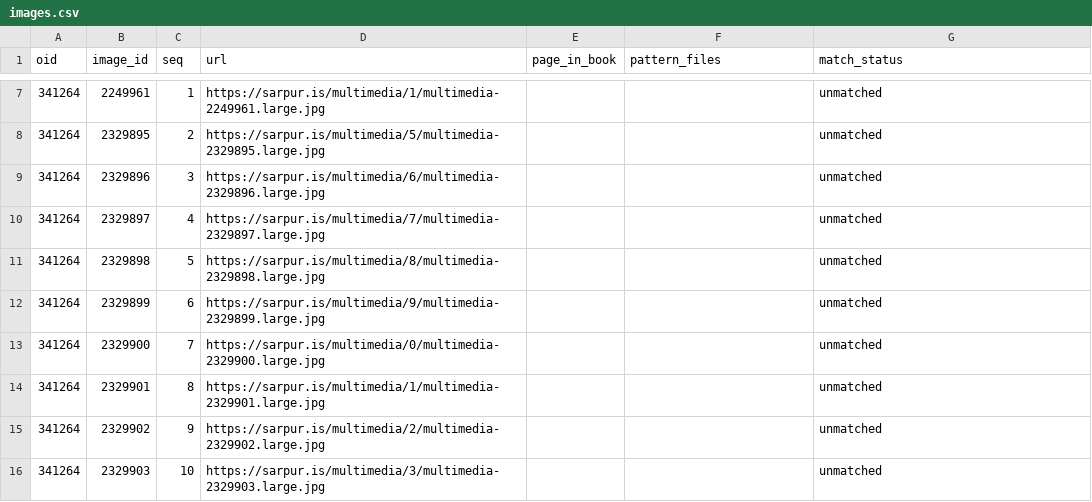
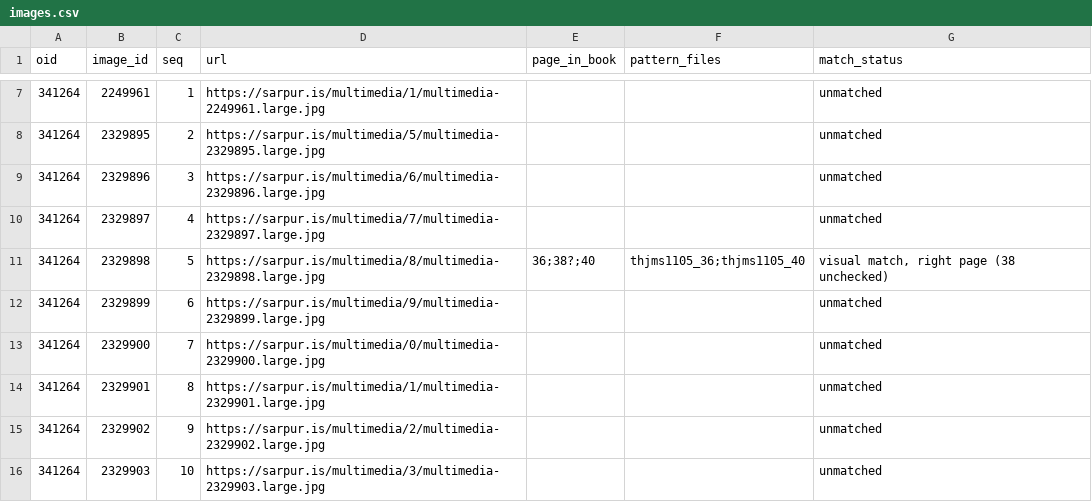
Before and after one commit to HiDefTextiles/Sjonabok, a CSV file: sarpur/images.csv, drawn as a sheet; only a part is shown, gaps mark what is left out.

```diff
--- a/sarpur/images.csv
+++ b/sarpur/images.csv
@@ -10,3 +10,3 @@ oid,image_id,seq,url,page_in_book,pattern_files,match_status
 341264,2329897,4,https://sarpur.is/multimedia/7/multimedia-2329897.large.jpg,,,unmatched
-341264,2329898,5,https://sarpur.is/multimedia/8/multimedia-2329898.large.jpg,,,unmatched
+341264,2329898,5,https://sarpur.is/multimedia/8/multimedia-2329898.large.jpg,36;38?;40,thjms1105_36;thjms1105_40,"visual match, right page (38 unchecked)"
 341264,2329899,6,https://sarpur.is/multimedia/9/multimedia-2329899.large.jpg,,,unmatched
```
